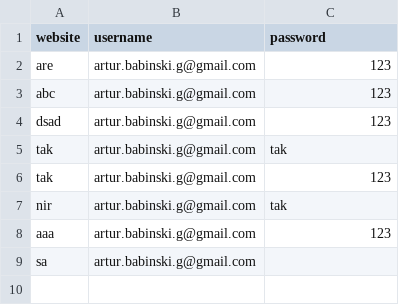
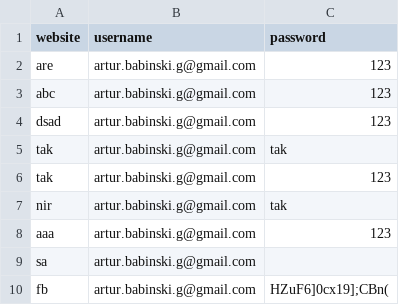
Before and after one commit to quenrythane/python-100_days_bootcamp, a CSV file: days_21-30/day29 - Tkinter password manager/data_password.csv, drawn as a sheet.

Commit message:
add password generator feature and finish project

```diff
--- a/days_21-30/day29 - Tkinter password manager/data_password.csv
+++ b/days_21-30/day29 - Tkinter password manager/data_password.csv
@@ -9 +9,2 @@ aaa,artur.babinski.g@gmail.com,123
 sa,artur.babinski.g@gmail.com,
+fb,artur.babinski.g@gmail.com,HZuF6]0cx19];CBn(
```
Also changed, not shown: 1 other file.
